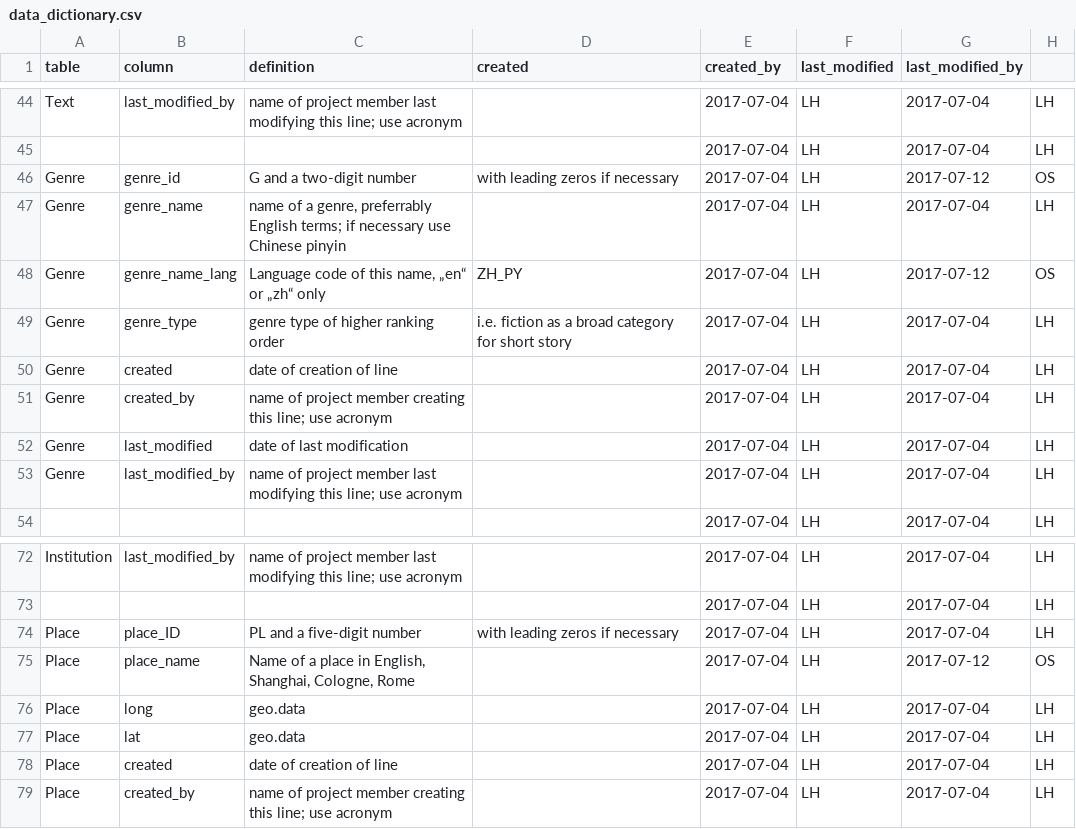
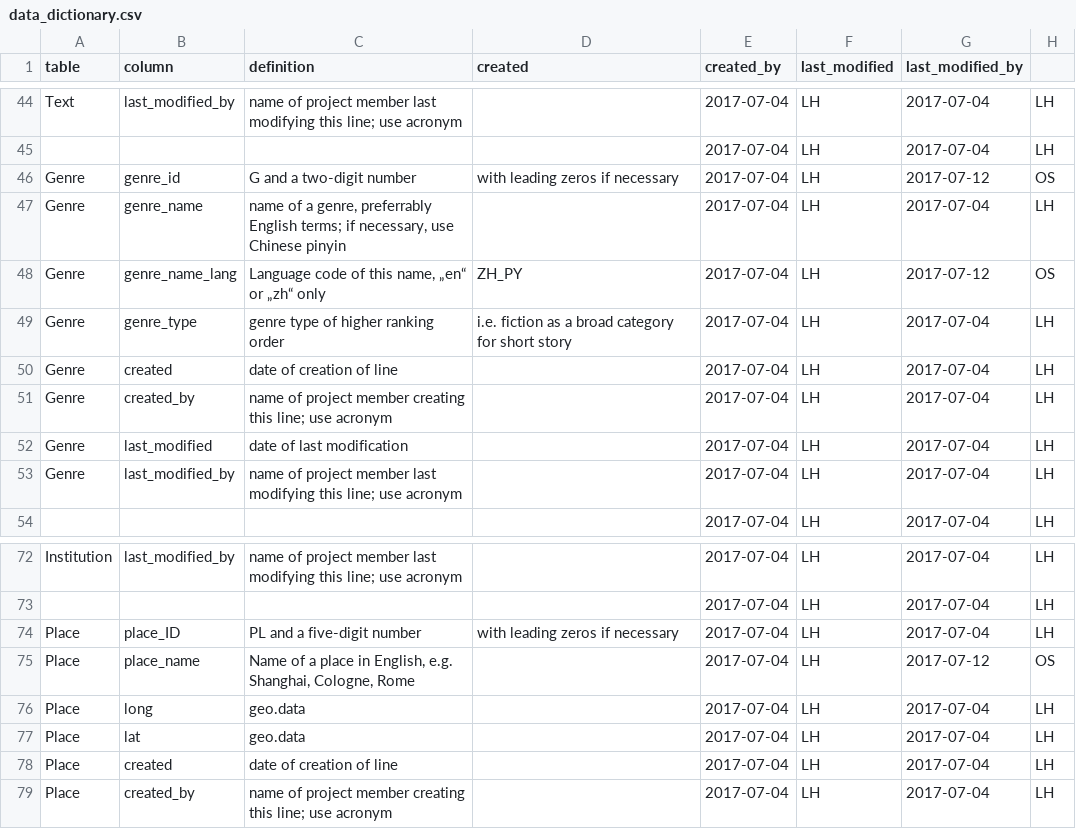
Before and after one commit to readchina/ReadAct, a CSV file: data/helper/data_dictionary.csv, drawn as a sheet; only a part is shown, gaps mark what is left out.

```diff
--- a/data/helper/data_dictionary.csv
+++ b/data/helper/data_dictionary.csv
@@ -46,3 +46,3 @@ Text,last_modified_by,name of project member last modifying this line; use acron
 Genre,genre_id,G and a two-digit number, with leading zeros if necessary,2017-07-04,LH,2017-07-12,OS
-Genre,genre_name,"name of a genre, preferrably English terms; if necessary use Chinese pinyin",,2017-07-04,LH,2017-07-04,LH
+Genre,genre_name,"name of a genre, preferrably English terms; if necessary, use Chinese pinyin",,2017-07-04,LH,2017-07-04,LH
 Genre,genre_name_lang,"Language code of this name, „en“ or „zh“ only", ZH_PY,2017-07-04,LH,2017-07-12,OS
@@ -74,3 +74,3 @@ Institution,last_modified_by,name of project member last modifying this line; us
 Place ,place_ID,PL and a five-digit number, with leading zeros if necessary,2017-07-04,LH,2017-07-04,LH
-Place ,place_name,"Name of a place in English, Shanghai, Cologne,  Rome",,2017-07-04,LH,2017-07-12,OS
+Place ,place_name,"Name of a place in English, e.g. Shanghai, Cologne,  Rome",,2017-07-04,LH,2017-07-12,OS
 Place ,long,geo.data,,2017-07-04,LH,2017-07-04,LH
```
Also changed, not shown: data/Act.csv, data/Genre.csv, 4 other files.
